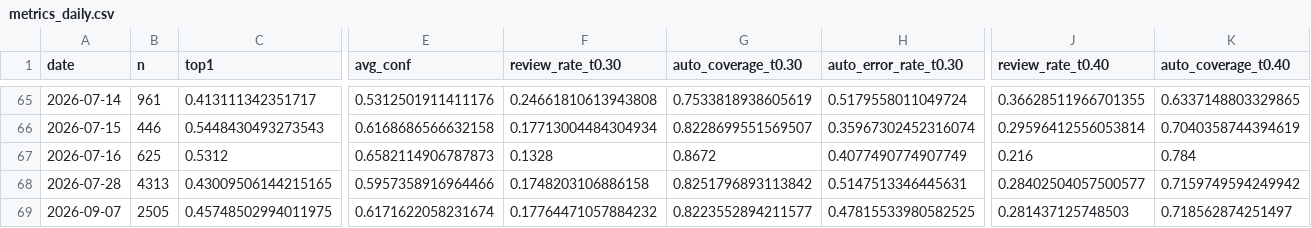
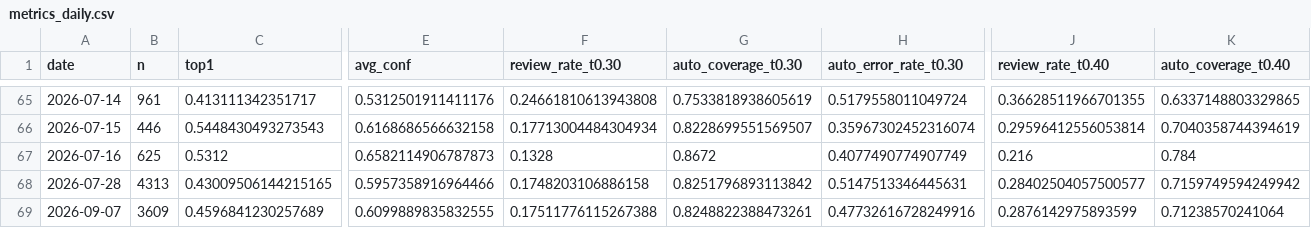
Before and after one commit to bubcass/ml-pq-headings, a CSV file: outputs/metrics_daily.csv, drawn as a sheet; only a part is shown, gaps mark what is left out; removed rows and columns are numbered as before the commit, all else as after; rows hold the shown columns only; the diff names each change by its address in the sheet, - before the commit and + after, or states it on an @@ line.

Commit message:
Update daily PQ heading metrics (DistilBERT + DeBERTa 2026-09-15)

```diff
--- a/outputs/metrics_daily.csv
+++ b/outputs/metrics_daily.csv
-row 69: 2026-09-07 | 2505 | 0.45748502994011975 | 0.6171622058231674 | 0.17764471057884232 | 0.8223552894211577 | 0.47815533980582525 | 0.281437125748503 | 0.718562874251497
+row 69: 2026-09-07 | 3609 | 0.4596841230257689 | 0.6099889835832555 | 0.17511776115267388 | 0.8248822388473261 | 0.47732616728249916 | 0.2876142975893599 | 0.71238570241064
```
Also changed, not shown: outputs/metrics_daily_distilbert.csv.
